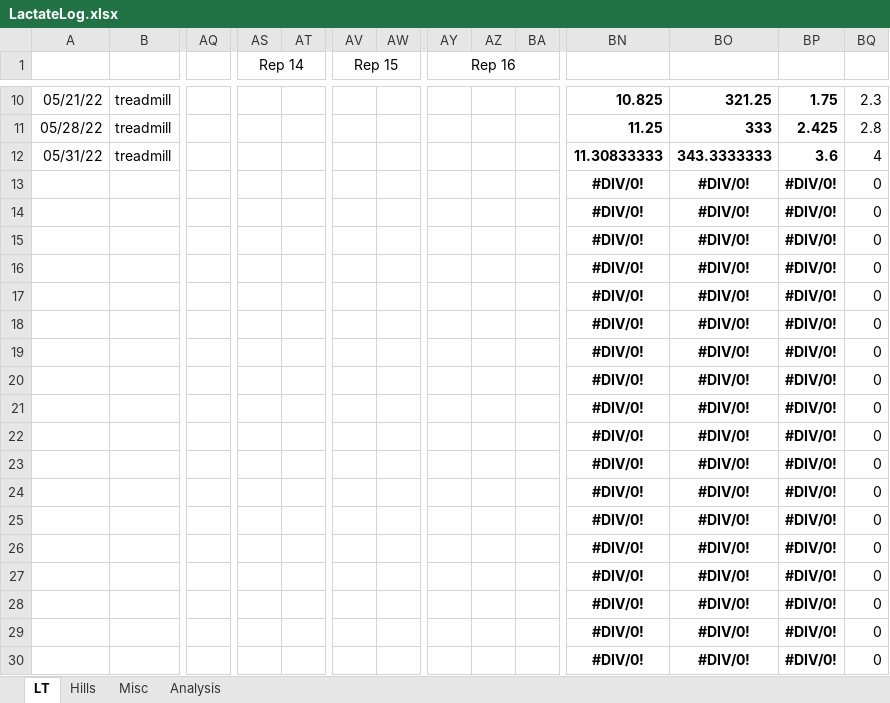
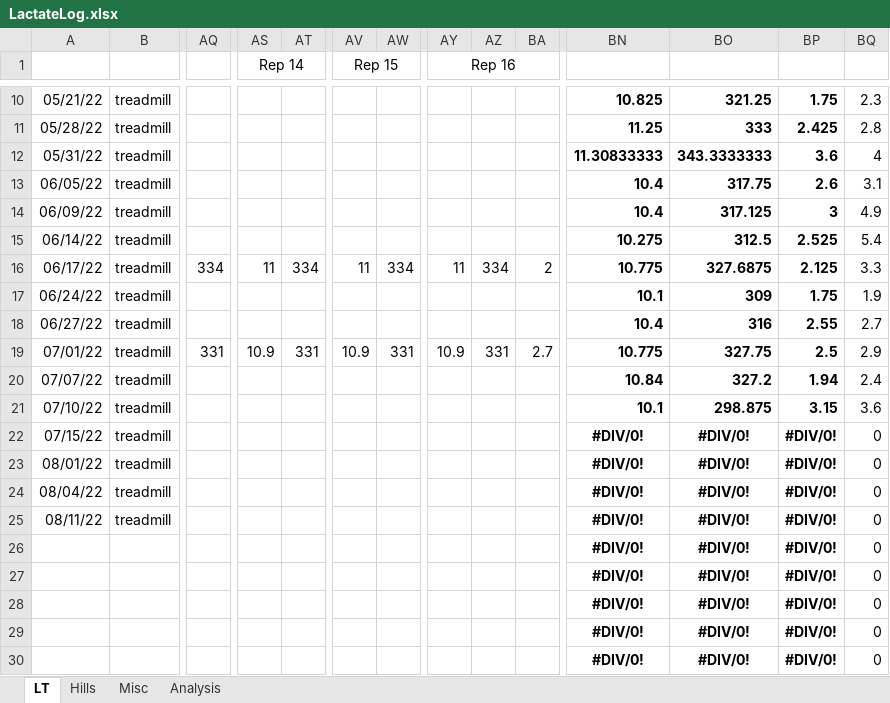
Before and after one commit to anbu5000/LactateAnalysis, an Excel workbook: LactateLog.xlsx, sheet LT, drawn as a sheet; only a part is shown, gaps mark what is left out; values as stored, in another font and other column widths than the file's, no borders; conditional formats not drawn; removed rows and columns are numbered as before the commit, all else as after; rows hold the shown columns only; the diff names each change by its address in the sheet, - before the commit and + after, or states it on an @@ line.

```diff
--- a/LactateLog.xlsx (sheet LT)
+++ b/LactateLog.xlsx (sheet LT)
-row 13:  |  |  |  |  |  |  |  |  |  | #DIV/0! | #DIV/0! | #DIV/0! | 0
-row 14:  |  |  |  |  |  |  |  |  |  | #DIV/0! | #DIV/0! | #DIV/0! | 0
-row 15:  |  |  |  |  |  |  |  |  |  | #DIV/0! | #DIV/0! | #DIV/0! | 0
-row 16:  |  |  |  |  |  |  |  |  |  | #DIV/0! | #DIV/0! | #DIV/0! | 0
-row 17:  |  |  |  |  |  |  |  |  |  | #DIV/0! | #DIV/0! | #DIV/0! | 0
-row 18:  |  |  |  |  |  |  |  |  |  | #DIV/0! | #DIV/0! | #DIV/0! | 0
-row 19:  |  |  |  |  |  |  |  |  |  | #DIV/0! | #DIV/0! | #DIV/0! | 0
-row 20:  |  |  |  |  |  |  |  |  |  | #DIV/0! | #DIV/0! | #DIV/0! | 0
-row 21:  |  |  |  |  |  |  |  |  |  | #DIV/0! | #DIV/0! | #DIV/0! | 0
-row 22:  |  |  |  |  |  |  |  |  |  | #DIV/0! | #DIV/0! | #DIV/0! | 0
-row 23:  |  |  |  |  |  |  |  |  |  | #DIV/0! | #DIV/0! | #DIV/0! | 0
-row 24:  |  |  |  |  |  |  |  |  |  | #DIV/0! | #DIV/0! | #DIV/0! | 0
-row 25:  |  |  |  |  |  |  |  |  |  | #DIV/0! | #DIV/0! | #DIV/0! | 0
+row 13: 06/05/22 | treadmill |  |  |  |  |  |  |  |  | 10.4 | 317.75 | 2.6 | 3.1
+row 14: 06/09/22 | treadmill |  |  |  |  |  |  |  |  | 10.4 | 317.125 | 3 | 4.9
+row 15: 06/14/22 | treadmill |  |  |  |  |  |  |  |  | 10.275 | 312.5 | 2.525 | 5.4
+row 16: 06/17/22 | treadmill | 334 | 11 | 334 | 11 | 334 | 11 | 334 | 2 | 10.775 | 327.6875 | 2.125 | 3.3
+row 17: 06/24/22 | treadmill |  |  |  |  |  |  |  |  | 10.1 | 309 | 1.75 | 1.9
+row 18: 06/27/22 | treadmill |  |  |  |  |  |  |  |  | 10.4 | 316 | 2.55 | 2.7
+row 19: 07/01/22 | treadmill | 331 | 10.9 | 331 | 10.9 | 331 | 10.9 | 331 | 2.7 | 10.775 | 327.75 | 2.5 | 2.9
+row 20: 07/07/22 | treadmill |  |  |  |  |  |  |  |  | 10.84 | 327.2 | 1.94 | 2.4
+row 21: 07/10/22 | treadmill |  |  |  |  |  |  |  |  | 10.1 | 298.875 | 3.15 | 3.6
+row 22: 07/15/22 | treadmill |  |  |  |  |  |  |  |  | #DIV/0! | #DIV/0! | #DIV/0! | 0
+row 23: 08/01/22 | treadmill |  |  |  |  |  |  |  |  | #DIV/0! | #DIV/0! | #DIV/0! | 0
+row 24: 08/04/22 | treadmill |  |  |  |  |  |  |  |  | #DIV/0! | #DIV/0! | #DIV/0! | 0
+row 25: 08/11/22 | treadmill |  |  |  |  |  |  |  |  | #DIV/0! | #DIV/0! | #DIV/0! | 0
```
Also changed, not shown: sheet Analysis, 3 other files.
